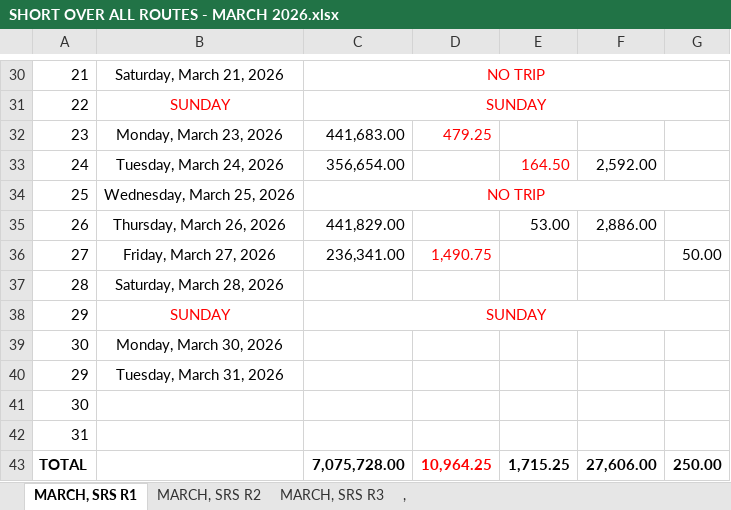
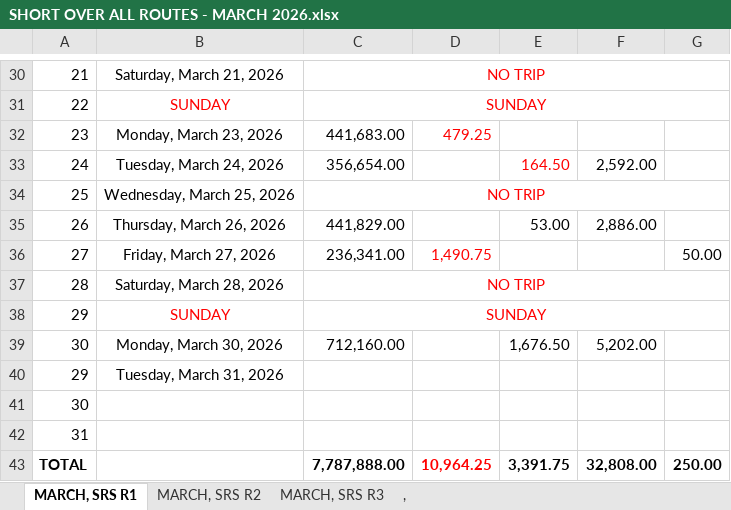
Before and after one commit to fliqlo/GBDS, an Excel workbook: GBDS MARCH FILES 2026/SHORT OVER ALL ROUTES - MARCH 2026.xlsx, sheet MARCH, SRS R1, drawn as a sheet; only a part is shown, gaps mark what is left out; values as stored, in another font and other column widths than the file's, no borders; the diff names each change by its address in the sheet, - before the commit and + after, or states it on an @@ line.

```diff
--- a/GBDS MARCH FILES 2026/SHORT OVER ALL ROUTES - MARCH 2026.xlsx (sheet MARCH, SRS R1)
+++ b/GBDS MARCH FILES 2026/SHORT OVER ALL ROUTES - MARCH 2026.xlsx (sheet MARCH, SRS R1)
-C37: (empty)
+C37: NO TRIP
+C37:G37 merged
-C39: (empty)
+C39: 712,160.00
-E39: (empty)
+E39: 1,676.50
-F39: (empty)
+F39: 5,202.00
-C43: 7,075,728.00
+C43: 7,787,888.00
-E43: 1,715.25
+E43: 3,391.75
-F43: 27,606.00
+F43: 32,808.00
```
Also changed, not shown: sheet MARCH, SRS R3, sheet MARCH, SRS R2, GBDS MARCH FILES 2026/CSR MONTH OF MARCH 2026.xlsx, GBDS MARCH FILES 2026/SCRR CALCULATOR - MARCH 2026.xlsx.
